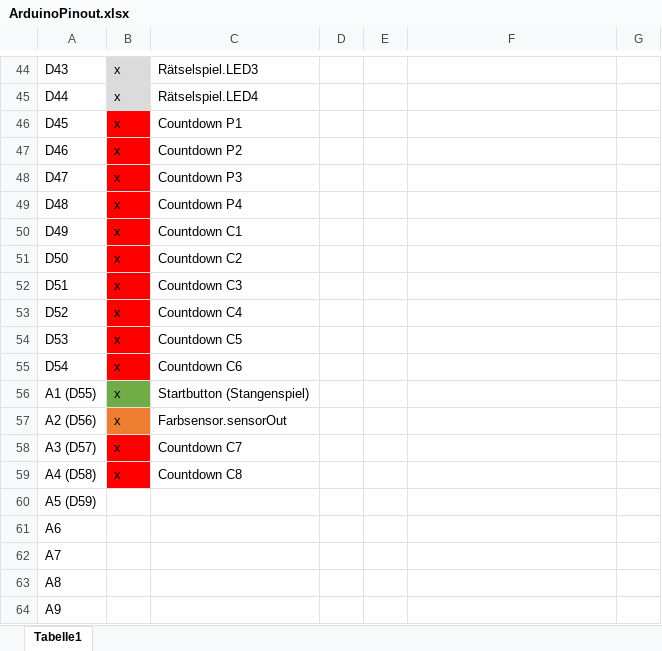
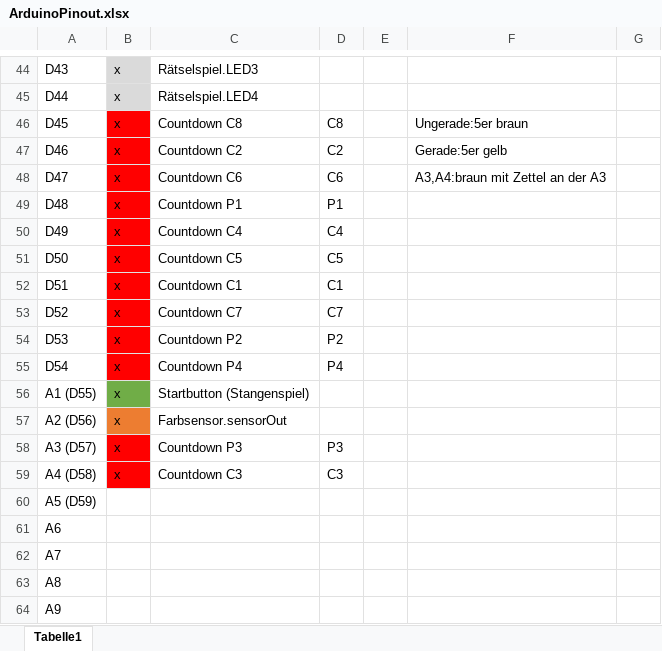
Before and after one commit to rudeldi/p2.arduino, an Excel workbook: ArduinoPinout.xlsx, sheet Tabelle1, drawn as a sheet; only a part is shown, gaps mark what is left out; values as stored, in another font and other column widths than the file's, no borders; the diff names each change by its address in the sheet, - before the commit and + after, or states it on an @@ line.

Commit message:
Actual Pinout

```diff
--- a/ArduinoPinout.xlsx (sheet Tabelle1)
+++ b/ArduinoPinout.xlsx (sheet Tabelle1)
-C46: Countdown P1
+C46: Countdown C8
-D46: (empty)
+D46: C8
-F46: (empty)
+F46: Ungerade:5er braun
-C47: Countdown P2
+C47: Countdown C2
-D47: (empty)
+D47: C2
-F47: (empty)
+F47: Gerade:5er gelb
-C48: Countdown P3
+C48: Countdown C6
-D48: (empty)
+D48: C6
-F48: (empty)
+F48: A3,A4:braun mit Zettel an der A3
-C49: Countdown P4
+C49: Countdown P1
-D49: (empty)
+D49: P1
-C50: Countdown C1
+C50: Countdown C4
-D50: (empty)
+D50: C4
-C51: Countdown C2
+C51: Countdown C5
-D51: (empty)
+D51: C5
-C52: Countdown C3
+C52: Countdown C1
-D52: (empty)
+D52: C1
-C53: Countdown C4
+C53: Countdown C7
-D53: (empty)
+D53: C7
-C54: Countdown C5
+C54: Countdown P2
-D54: (empty)
+D54: P2
-C55: Countdown C6
+C55: Countdown P4
-D55: (empty)
+D55: P4
-C58: Countdown C7
+C58: Countdown P3
-D58: (empty)
+D58: P3
-C59: Countdown C8
+C59: Countdown C3
-D59: (empty)
+D59: C3
```
